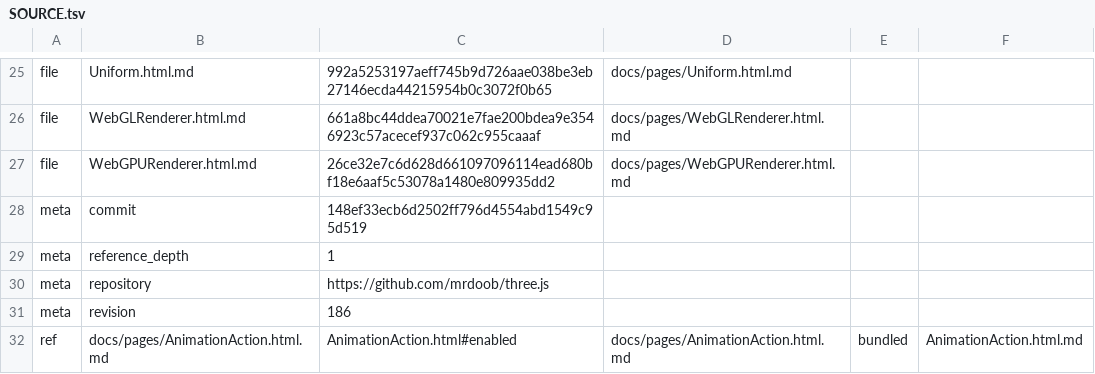
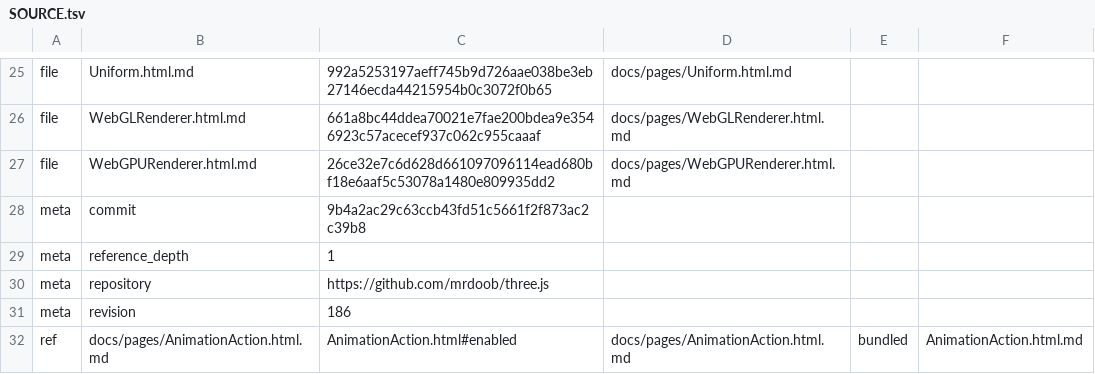
Before and after one commit to 0xdevelop/xjb_coding, a TSV file: skills/blender-threejs/references/threejs/SOURCE.tsv, drawn as a sheet; only a part is shown, gaps mark what is left out.

Commit message:
feat(upstreams): discover reference sources

```diff
--- a/skills/blender-threejs/references/threejs/SOURCE.tsv
+++ b/skills/blender-threejs/references/threejs/SOURCE.tsv
@@ -27,3 +27,3 @@ file	WebGLRenderer.html.md	661a8bc44ddea70021e7fae200bdea9e3546923c57acecef937c0
 file	WebGPURenderer.html.md	26ce32e7c6d628d661097096114ead680bf18e6aaf5c53078a1480e809935dd2	docs/pages/WebGPURenderer.html.md
-meta	commit	148ef33ecb6d2502ff796d4554abd1549c95d519
+meta	commit	9b4a2ac29c63ccb43fd51c5661f2f873ac2c39b8
 meta	reference_depth	1
```
Also changed, not shown: 7 other files.
